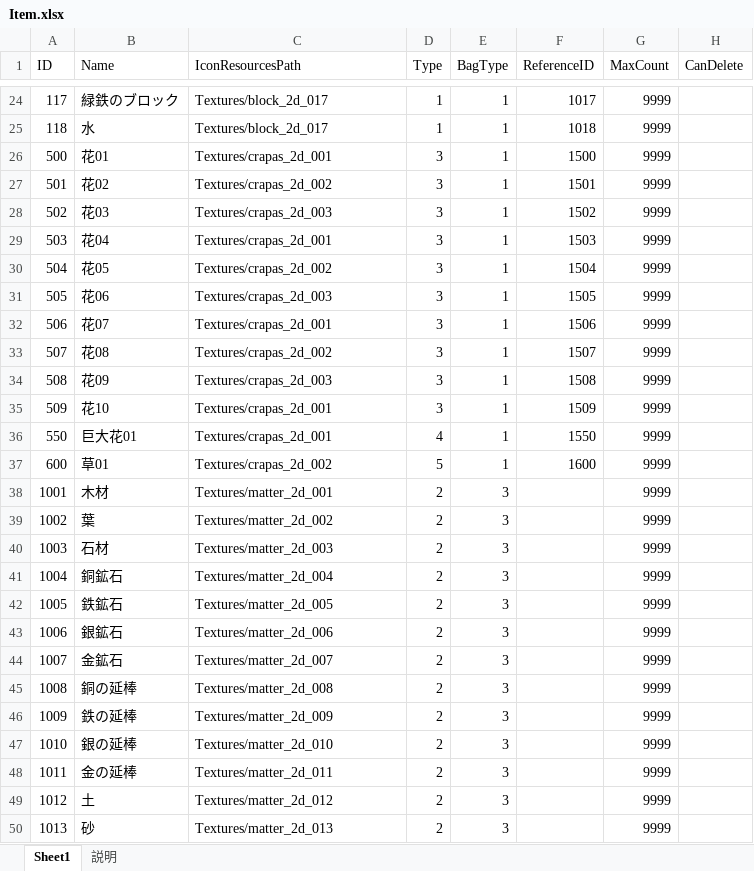
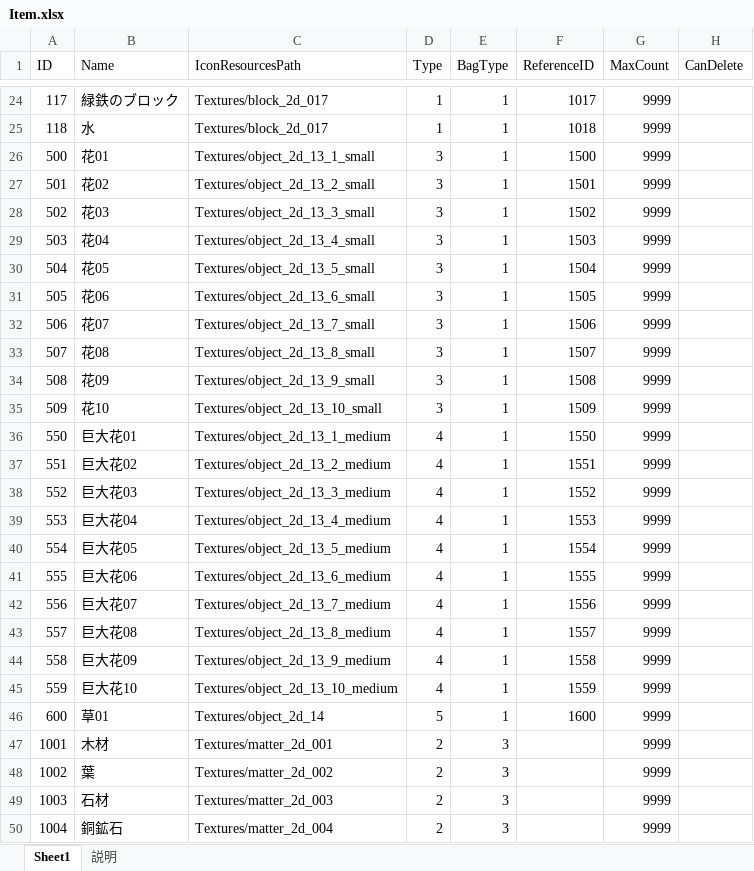
Before and after one commit to jobcrowngame/CraftStory, an Excel workbook: Config/Excel/Item.xlsx, sheet Sheet1, drawn as a sheet; only a part is shown, gaps mark what is left out; the shorter side is filled out with more unchanged rows; values as stored, in another font and other column widths than the file's, no borders; table styles not drawn; addresses are those after the commit; the diff names each change by its address in the sheet, - before the commit and + after, or states it on an @@ line.

```diff
--- a/Config/Excel/Item.xlsx (sheet Sheet1)
+++ b/Config/Excel/Item.xlsx (sheet Sheet1)
-C26 (IconResourcesPath): Textures/crapas_2d_001
+C26 (IconResourcesPath): Textures/object_2d_13_1_small
-C27 (IconResourcesPath): Textures/crapas_2d_002
+C27 (IconResourcesPath): Textures/object_2d_13_2_small
-C28 (IconResourcesPath): Textures/crapas_2d_003
+C28 (IconResourcesPath): Textures/object_2d_13_3_small
-C29 (IconResourcesPath): Textures/crapas_2d_001
+C29 (IconResourcesPath): Textures/object_2d_13_4_small
-C30 (IconResourcesPath): Textures/crapas_2d_002
+C30 (IconResourcesPath): Textures/object_2d_13_5_small
-C31 (IconResourcesPath): Textures/crapas_2d_003
+C31 (IconResourcesPath): Textures/object_2d_13_6_small
-C32 (IconResourcesPath): Textures/crapas_2d_001
+C32 (IconResourcesPath): Textures/object_2d_13_7_small
-C33 (IconResourcesPath): Textures/crapas_2d_002
+C33 (IconResourcesPath): Textures/object_2d_13_8_small
-C34 (IconResourcesPath): Textures/crapas_2d_003
+C34 (IconResourcesPath): Textures/object_2d_13_9_small
-C35 (IconResourcesPath): Textures/crapas_2d_001
+C35 (IconResourcesPath): Textures/object_2d_13_10_small
-C36 (IconResourcesPath): Textures/crapas_2d_001
+C36 (IconResourcesPath): Textures/object_2d_13_1_medium
+row 37: 551 | 巨大花02 | Textures/object_2d_13_2_medium | 4 | 1 | 1551 | 9999
+row 38: 552 | 巨大花03 | Textures/object_2d_13_3_medium | 4 | 1 | 1552 | 9999
+row 39: 553 | 巨大花04 | Textures/object_2d_13_4_medium | 4 | 1 | 1553 | 9999
+row 40: 554 | 巨大花05 | Textures/object_2d_13_5_medium | 4 | 1 | 1554 | 9999
+row 41: 555 | 巨大花06 | Textures/object_2d_13_6_medium | 4 | 1 | 1555 | 9999
+row 42: 556 | 巨大花07 | Textures/object_2d_13_7_medium | 4 | 1 | 1556 | 9999
+row 43: 557 | 巨大花08 | Textures/object_2d_13_8_medium | 4 | 1 | 1557 | 9999
+row 44: 558 | 巨大花09 | Textures/object_2d_13_9_medium | 4 | 1 | 1558 | 9999
+row 45: 559 | 巨大花10 | Textures/object_2d_13_10_medium | 4 | 1 | 1559 | 9999
-C46 (IconResourcesPath): Textures/crapas_2d_002
+C46 (IconResourcesPath): Textures/object_2d_14
```
Also changed, not shown: Config/Excel/Entity.xlsx, 21 other files.
